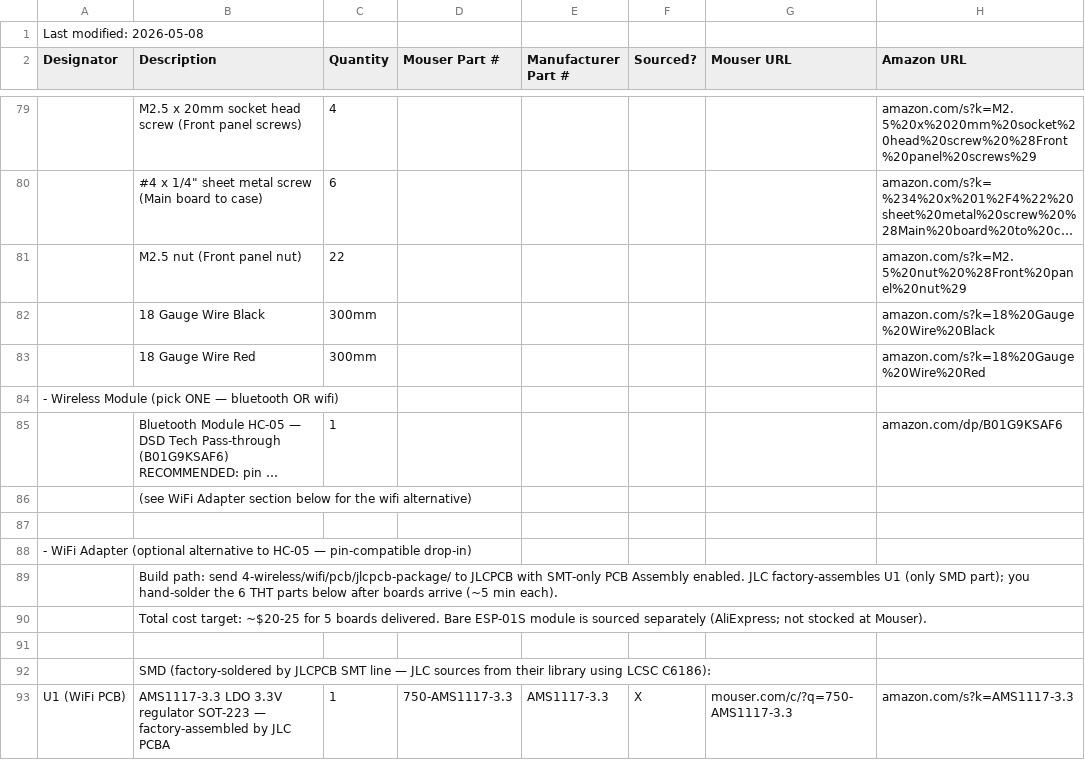
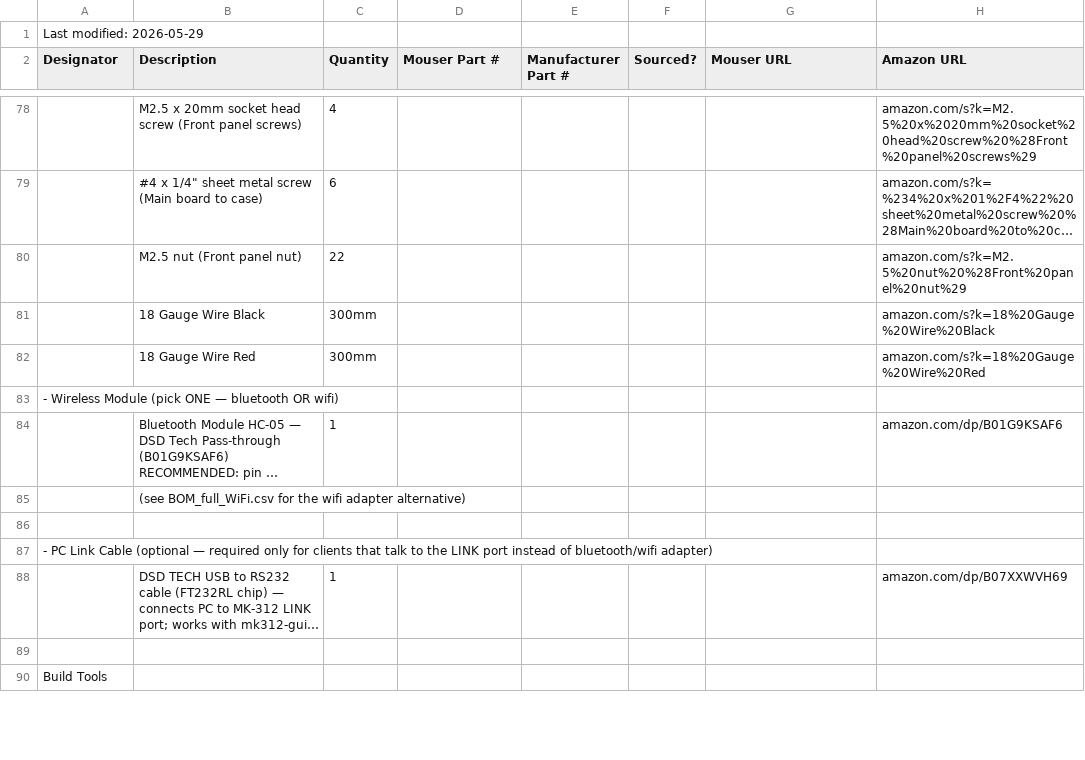
Before and after one commit to orgasms4worldpeace/mk312-bt, a CSV file: 2-order-parts/BOM_full.csv, drawn as a sheet; only a part is shown, gaps mark what is left out; the shorter side is filled out with more unchanged rows; long unchanged cells end in …; removed rows and columns are numbered as before the commit, all else as after; the diff covers the shown part only; the diff names each change by its address in the sheet, - before the commit and + after, or states it on an @@ line.

```diff
--- a/2-order-parts/BOM_full.csv
+++ b/2-order-parts/BOM_full.csv
-A1 (Designator): Last modified: 2026-05-08
+A1 (Designator): Last modified: 2026-05-29
-B85 (Description): (see WiFi Adapter section below for the wifi alternative)
+B85 (Description): (see BOM_full_WiFi.csv for the wifi adapter alternative)
-row 87: (empty)
-row 88: - WiFi Adapter (optional alternative to HC-05 — pin-compatible drop-in)
-row 89:  | Build path: send 4-wireless/wifi/pcb/jlcpcb-package/ to JLCPCB with SMT-only PCB Assembly enabled. JLC factory-assembles U1 (only SMD part); you hand-solder the 6 THT parts below after boards arrive (~5 min each).
-row 90:  | Total cost target: ~$20-25 for 5 boards delivered. Bare ESP-01S module is sourced separately (AliExpress; not stocked at Mouser).
-row 91: (empty)
-row 92:  | SMD (factory-soldered by JLCPCB SMT line — JLC sources from their library using LCSC C6186):
-row 93: U1 (WiFi PCB) | AMS1117-3.3 LDO 3.3V regulator SOT-223 — factory-assembled by JLC PCBA | 1 | 750-AMS1117-3.3 | AMS1117-3.3 | X | mouser.com/c/?q=750-AMS1117-3.3 | amazon.com/s?k=AMS1117-3.3
```
Also changed, not shown: 9 removed rows and 16 edited cells elsewhere in this file, 2-order-parts/BOM_Mouser.csv, 4 other files.
